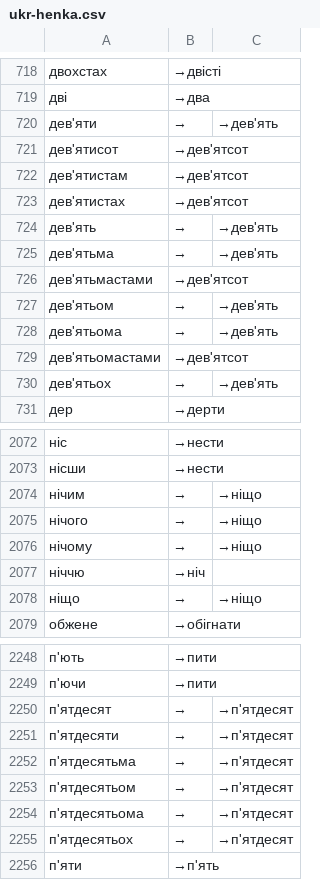
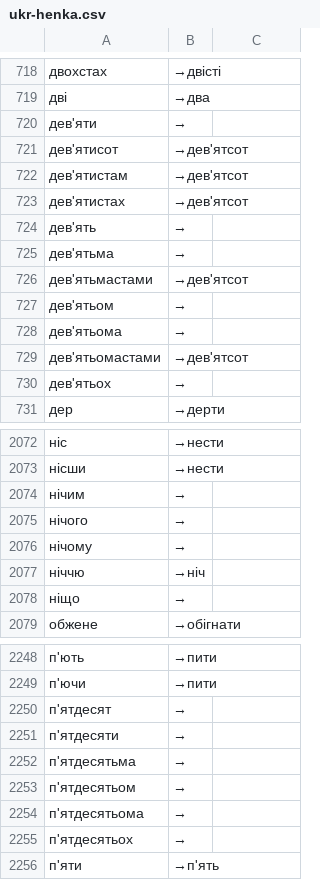
Before and after one commit to milysuke/ukr-dict, a CSV file: ukr-henka.csv, drawn as a sheet; only a part is shown, gaps mark what is left out; the diff covers the shown part only.

```diff
--- a/ukr-henka.csv
+++ b/ukr-henka.csv
@@ -720 +720 @@
-дев'яти,→,→дев'ять
+дев'яти,→
@@ -724,2 +724,2 @@
-дев'ять,→,→дев'ять
-дев'ятьма,→,→дев'ять
+дев'ять,→
+дев'ятьма,→
@@ -727,2 +727,2 @@
-дев'ятьом,→,→дев'ять
-дев'ятьома,→,→дев'ять
+дев'ятьом,→
+дев'ятьома,→
@@ -730 +730 @@
-дев'ятьох,→,→дев'ять
+дев'ятьох,→
@@ -2074,3 +2074,3 @@
-нічим,→,→ніщо
-нічого,→,→ніщо
-нічому,→,→ніщо
+нічим,→
+нічого,→
+нічому,→
@@ -2078 +2078 @@
-ніщо,→,→ніщо
+ніщо,→
@@ -2250,6 +2250,6 @@
-п'ятдесят,→,→п'ятдесят
-п'ятдесяти,→,→п'ятдесят
-п'ятдесятьма,→,→п'ятдесят
-п'ятдесятьом,→,→п'ятдесят
-п'ятдесятьома,→,→п'ятдесят
-п'ятдесятьох,→,→п'ятдесят
+п'ятдесят,→
+п'ятдесяти,→
+п'ятдесятьма,→
+п'ятдесятьом,→
+п'ятдесятьома,→
+п'ятдесятьох,→
```
Also changed, not shown: 20 edited cells elsewhere in this file.
